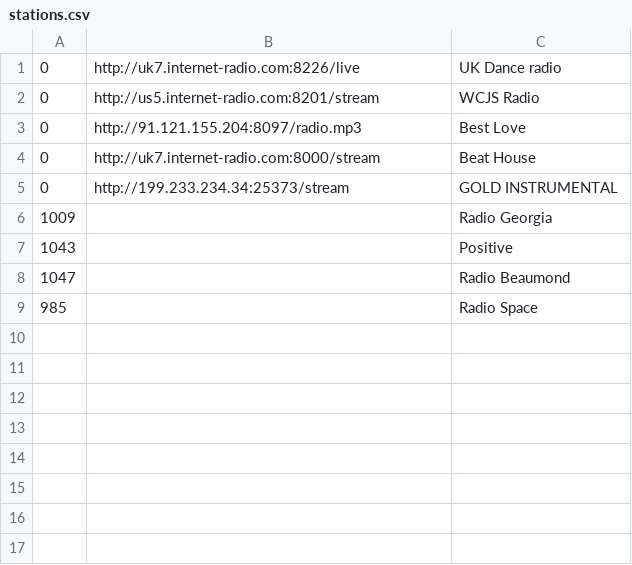
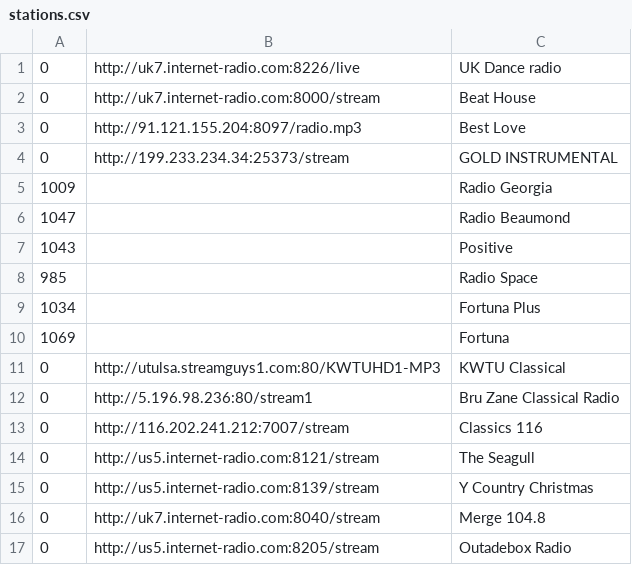
Before and after one commit to geoavia/Internet-Radio, a CSV file: data/stations.csv, drawn as a sheet.

```diff
--- a/data/stations.csv
+++ b/data/stations.csv
@@ -1,9 +1,17 @@
 0,http://uk7.internet-radio.com:8226/live,UK Dance radio
-0,http://us5.internet-radio.com:8201/stream,WCJS Radio
+0,http://uk7.internet-radio.com:8000/stream,Beat House
 0,http://91.121.155.204:8097/radio.mp3,Best Love
-0,http://uk7.internet-radio.com:8000/stream,Beat House
 0,http://199.233.234.34:25373/stream,GOLD INSTRUMENTAL
 1009,,Radio Georgia
+1047,,Radio Beaumond
 1043,,Positive
-1047,,Radio Beaumond
 985,,Radio Space
+1034,,Fortuna Plus
+1069,,Fortuna
+0,http://utulsa.streamguys1.com:80/KWTUHD1-MP3,KWTU Classical
+0,http://5.196.98.236:80/stream1,Bru Zane Classical Radio
+0,http://116.202.241.212:7007/stream,Classics 116
+0,http://us5.internet-radio.com:8121/stream,The Seagull
+0,http://us5.internet-radio.com:8139/stream,Y Country Christmas
+0,http://uk7.internet-radio.com:8040/stream,Merge 104.8
+0,http://us5.internet-radio.com:8205/stream,Outadebox Radio
```
Also changed, not shown: 4 other files.
